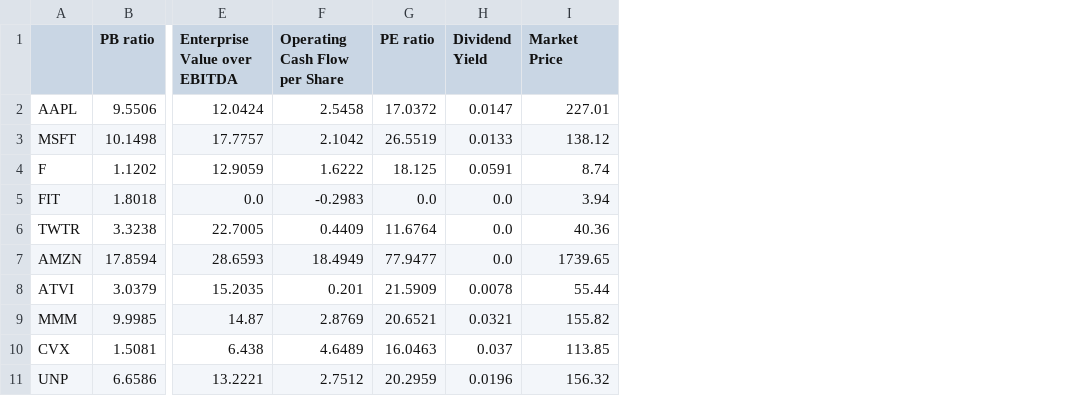
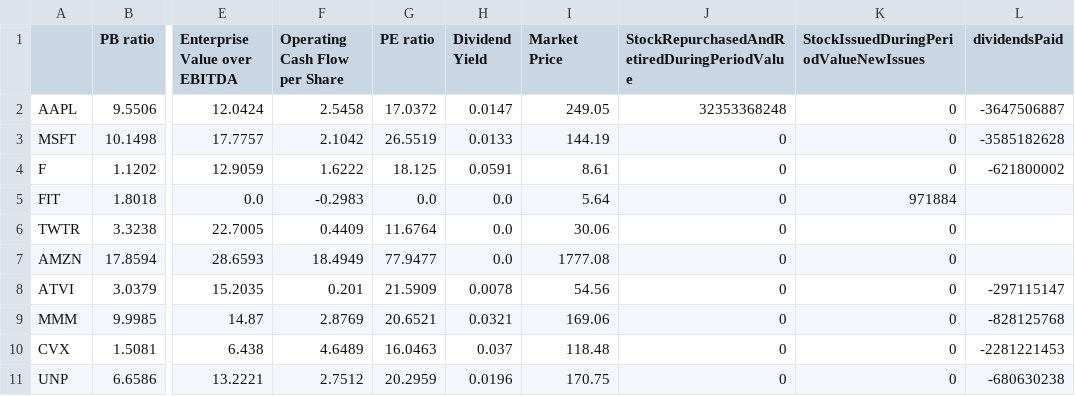
Before and after one commit to dylkyn/IC_vc2_screen, a CSV file: company_metrics.csv, drawn as a sheet; only a part is shown, gaps mark what is left out; the diff names each change by its address in the sheet, - before the commit and + after, or states it on an @@ line.

Commit message:
Adding Shareholder Yield

```diff
--- a/company_metrics.csv
+++ b/company_metrics.csv
+column J, rows 1-11: StockRepurchasedAndRetiredDuringPeriodValue | 32353368248 | 0 | 0 | 0 | 0 | 0 | 0 | 0 | 0 | 0
+column K, rows 1-11: StockIssuedDuringPeriodValueNewIssues | 0 | 0 | 0 | 971884 | 0 | 0 | 0 | 0 | 0 | 0
+column L (dividendsPaid), rows 2-11: -3647506887 | -3585182628 | -621800002 |  |  |  | -297115147 | -828125768 | -2281221453 | -680630238
-I2 (Market Price): 227.01
+I2 (Market Price): 249.05
-I3 (Market Price): 138.12
+I3 (Market Price): 144.19
-I4 (Market Price): 8.74
+I4 (Market Price): 8.61
-I5 (Market Price): 3.94
+I5 (Market Price): 5.64
-I6 (Market Price): 40.36
+I6 (Market Price): 30.06
-I7 (Market Price): 1739.65
+I7 (Market Price): 1777.08
-I8 (Market Price): 55.44
+I8 (Market Price): 54.56
-I9 (Market Price): 155.82
+I9 (Market Price): 169.06
-I10 (Market Price): 113.85
+I10 (Market Price): 118.48
-I11 (Market Price): 156.32
+I11 (Market Price): 170.75
```
Also changed, not shown: ratios.csv, 2 other files.
